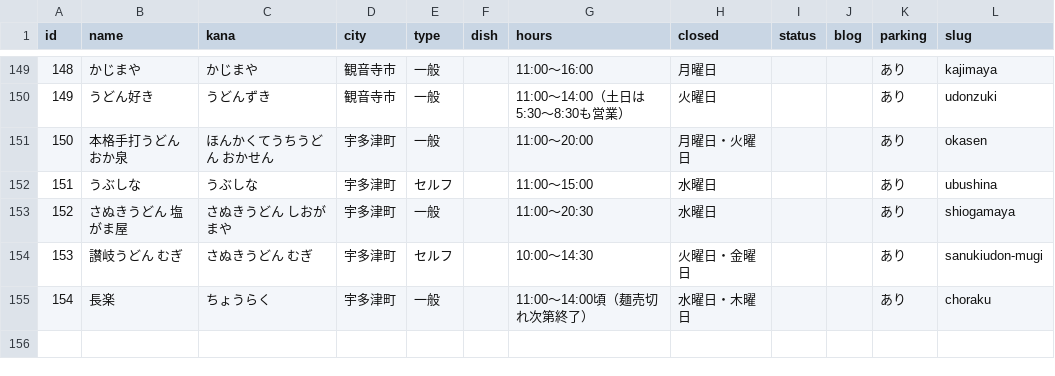
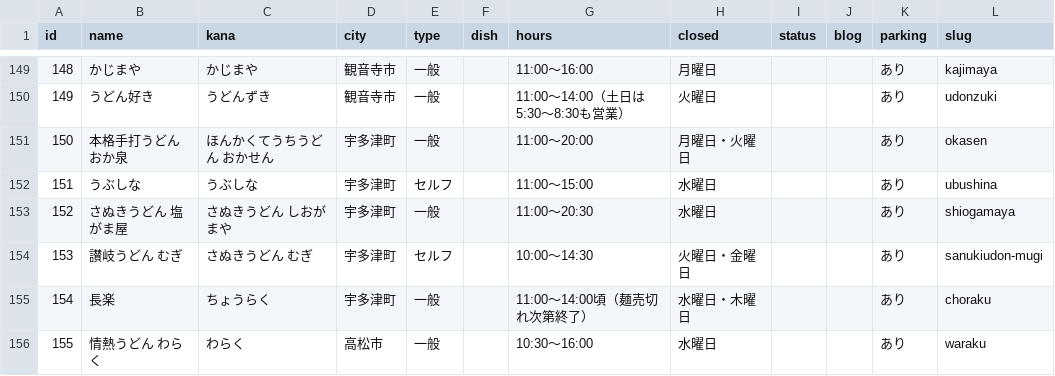
Before and after one commit to Akihiko13/udonlog, a CSV file: shops.csv, drawn as a sheet; only a part is shown, gaps mark what is left out; the diff names each change by its address in the sheet, - before the commit and + after, or states it on an @@ line.

```diff
--- a/shops.csv
+++ b/shops.csv
+row 156: 155 | 情熱うどん わらく | わらく | 高松市 | 一般 |  | 10:30〜16:00 | 水曜日 |  |  | あり | waraku
```
Also changed, not shown: 2 other files.
